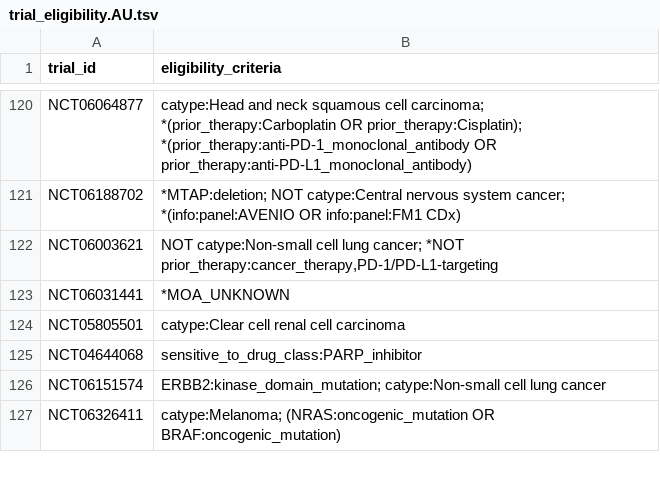
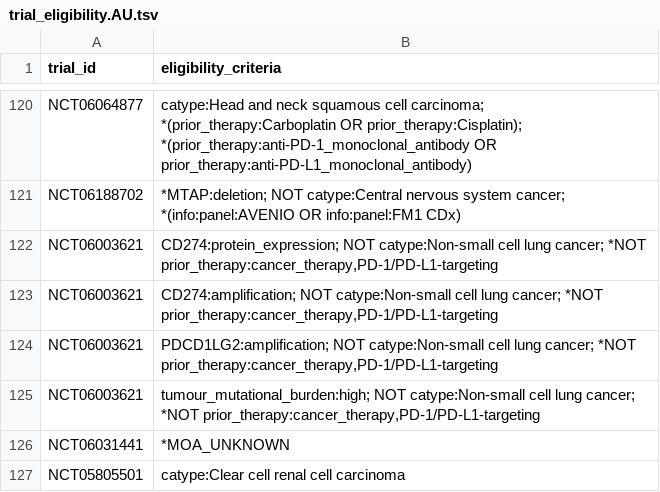
Before and after one commit to fpylin/POTTR, a TSV file: data/trial_eligibility.AU.tsv, drawn as a sheet; only a part is shown, gaps mark what is left out; the shorter side is filled out with more unchanged rows.

```diff
--- a/data/trial_eligibility.AU.tsv
+++ b/data/trial_eligibility.AU.tsv
@@ -121,3 +121,6 @@ NCT06064877	catype:Head and neck squamous cell carcinoma; *(prior_therapy:Carbop
 NCT06188702	*MTAP:deletion; NOT catype:Central nervous system cancer; *(info:panel:AVENIO OR info:panel:FM1 CDx)
-NCT06003621	NOT catype:Non-small cell lung cancer; *NOT prior_therapy:cancer_therapy,PD-1/PD-L1-targeting
+NCT06003621	CD274:protein_expression; NOT catype:Non-small cell lung cancer; *NOT prior_therapy:cancer_therapy,PD-1/PD-L1-targeting
+NCT06003621	CD274:amplification; NOT catype:Non-small cell lung cancer; *NOT prior_therapy:cancer_therapy,PD-1/PD-L1-targeting
+NCT06003621	PDCD1LG2:amplification; NOT catype:Non-small cell lung cancer; *NOT prior_therapy:cancer_therapy,PD-1/PD-L1-targeting
+NCT06003621	tumour_mutational_burden:high; NOT catype:Non-small cell lung cancer; *NOT prior_therapy:cancer_therapy,PD-1/PD-L1-targeting
 NCT06031441	*MOA_UNKNOWN
```
Also changed, not shown: 1 other file.
